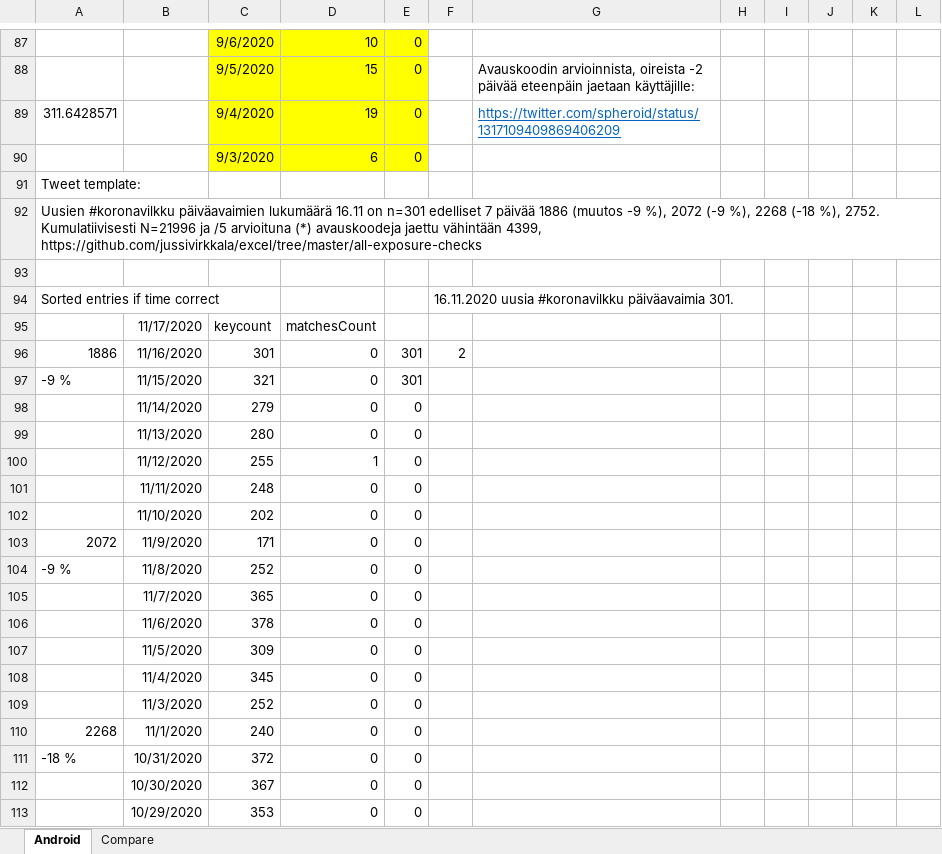
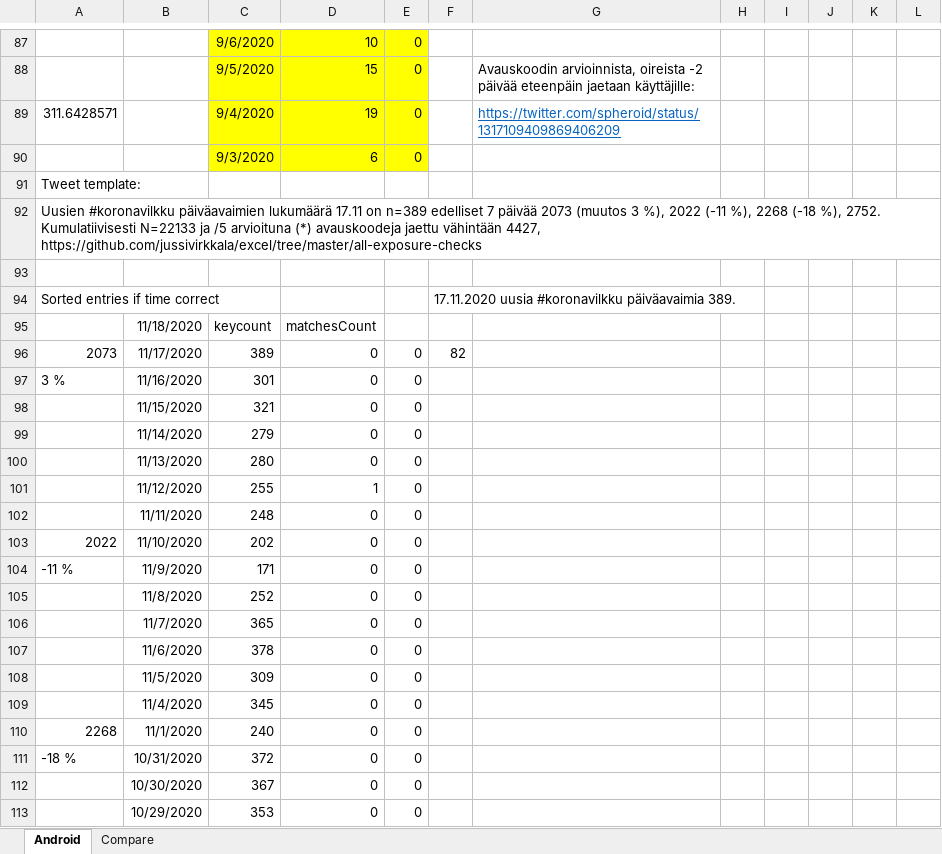
Before and after one commit to jussivirkkala/Excel, an Excel workbook: all-exposure-checks/all-exposure-checks.xlsx, sheet Android, drawn as a sheet; only a part is shown, gaps mark what is left out; values as stored, in another font and other column widths than the file's, no borders; charts and pictures not drawn; removed rows and columns are numbered as before the commit, all else as after; the diff covers the shown part only; the diff names each change by its address in the sheet, - before the commit and + after, or states it on an @@ line.

Commit message:
Update all-exposure-checks.xlsx

```diff
--- a/all-exposure-checks/all-exposure-checks.xlsx (sheet Android)
+++ b/all-exposure-checks/all-exposure-checks.xlsx (sheet Android)
-A92: …päiväavaimien lukumäärä 16.11 on n=301 edelliset 7 päivää 1886 (muutos -9 %), 2072 (-9 %), 2268 (-18 %), 2752. Kumulatiivisesti N=21996 ja /5 arvioituna (*) avauskoodeja jaettu vähintään 4399, https://github.com/jussivirkkala/excel/tree/master/all-exposure-checks
+A92: …päiväavaimien lukumäärä 17.11 on n=389 edelliset 7 päivää 2073 (muutos 3 %), 2022 (-11 %), 2268 (-18 %), 2752. Kumulatiivisesti N=22133 ja /5 arvioituna (*) avauskoodeja jaettu vähintään 4427, https://github.com/jussivirkkala/excel/tree/master/all-exposure-checks
-F94: 16.11.2020 uusia #koronavilkku päiväavaimia 301.
+F94: 17.11.2020 uusia #koronavilkku päiväavaimia 389.
-B95: 11/17/2020
+B95: 11/18/2020
+row 96: 2073 | 11/17/2020 | 389 | 0 | 0 | 82
-A97: 1886
+A97: 3 %
-E97:E98: 301
+E97:E98: 0
-F97: 2
+F97: (empty)
-A98: -9 %
+A98: (empty)
-A103: (empty)
+A103: 2022
-A104: 2072
+A104: -11 %
-A105: -9 %
+A105: (empty)
-row 109:  | 11/3/2020 | 252 | 0 | 0
```
Also changed, not shown: 1 added row, 1 removed row and 81 edited cells elsewhere in this sheet, formulas that keep their value, charts or pictures.
